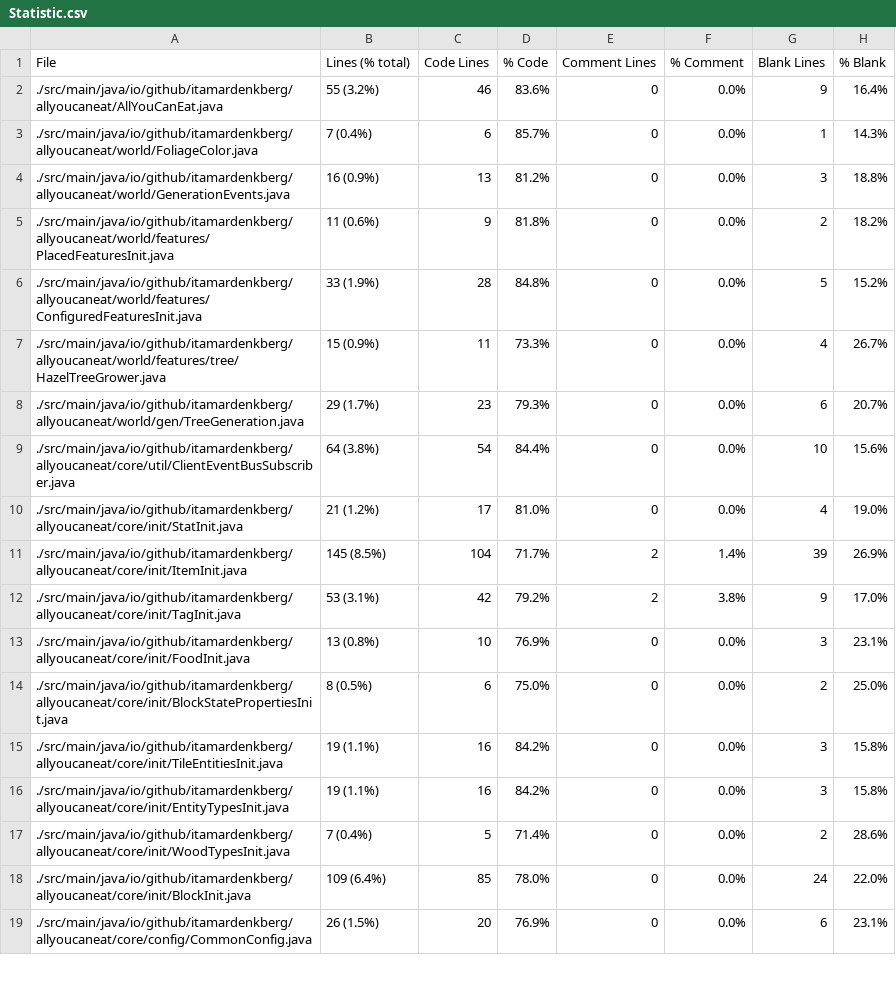
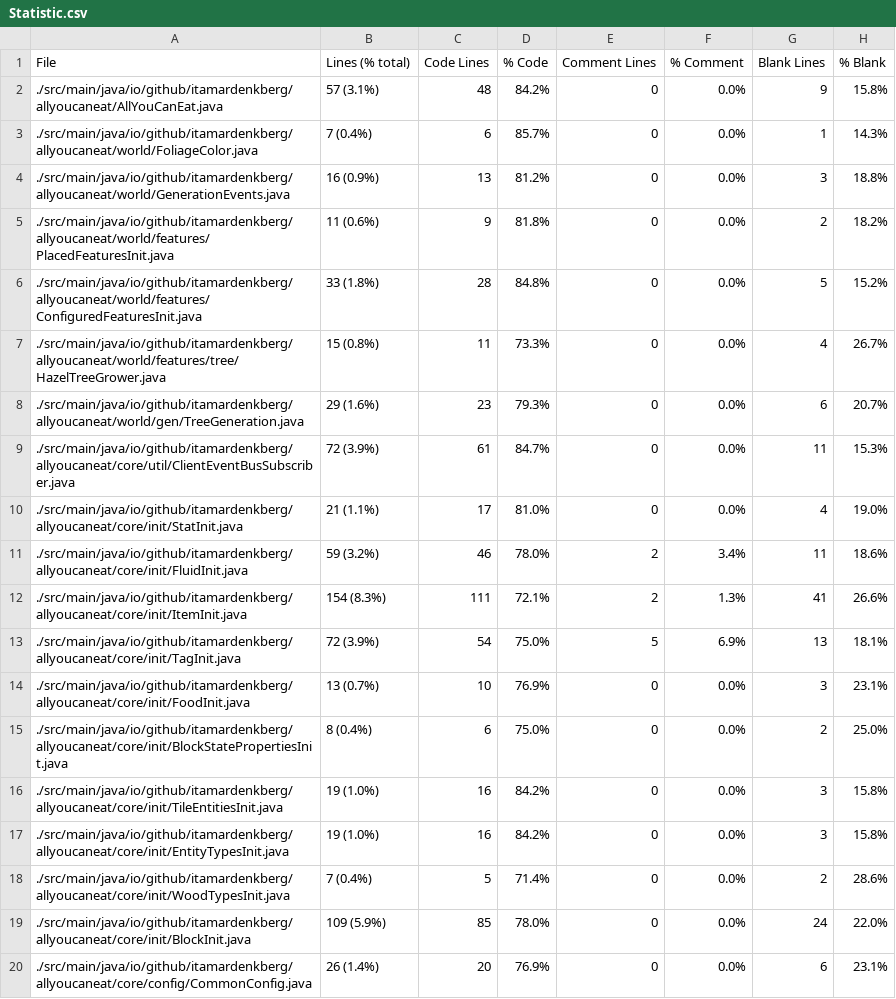
Before and after one commit to ItamarDenkberg/All-You-Can-Eat, a CSV file: Statistic.csv, drawn as a sheet; only a part is shown; the diff covers the shown part only.

```diff
--- a/Statistic.csv
+++ b/Statistic.csv
@@ -1,3 +1,3 @@
 File,Lines (% total),Code Lines,% Code,Comment Lines,% Comment,Blank Lines,% Blank
-./src/main/java/io/github/itamardenkberg/allyoucaneat/AllYouCanEat.java,55 (3.2%),46,83.6%,0,0.0%,9,16.4%
+./src/main/java/io/github/itamardenkberg/allyoucaneat/AllYouCanEat.java,57 (3.1%),48,84.2%,0,0.0%,9,15.8%
 ./src/main/java/io/github/itamardenkberg/allyoucaneat/world/FoliageColor.java,7 (0.4%),6,85.7%,0,0.0%,1,14.3%
@@ -5,15 +5,16 @@ File,Lines (% total),Code Lines,% Code,Comment Lines,% Comment,Blank Lines,% Bla
 ./src/main/java/io/github/itamardenkberg/allyoucaneat/world/features/PlacedFeaturesInit.java,11 (0.6%),9,81.8%,0,0.0%,2,18.2%
-./src/main/java/io/github/itamardenkberg/allyoucaneat/world/features/ConfiguredFeaturesInit.java,33 (1.9%),28,84.8%,0,0.0%,5,15.2%
-./src/main/java/io/github/itamardenkberg/allyoucaneat/world/features/tree/HazelTreeGrower.java,15 (0.9%),11,73.3%,0,0.0%,4,26.7%
-./src/main/java/io/github/itamardenkberg/allyoucaneat/world/gen/TreeGeneration.java,29 (1.7%),23,79.3%,0,0.0%,6,20.7%
-./src/main/java/io/github/itamardenkberg/allyoucaneat/core/util/ClientEventBusSubscriber.java,64 (3.8%),54,84.4%,0,0.0%,10,15.6%
-./src/main/java/io/github/itamardenkberg/allyoucaneat/core/init/StatInit.java,21 (1.2%),17,81.0%,0,0.0%,4,19.0%
-./src/main/java/io/github/itamardenkberg/allyoucaneat/core/init/ItemInit.java,145 (8.5%),104,71.7%,2,1.4%,39,26.9%
-./src/main/java/io/github/itamardenkberg/allyoucaneat/core/init/TagInit.java,53 (3.1%),42,79.2%,2,3.8%,9,17.0%
-./src/main/java/io/github/itamardenkberg/allyoucaneat/core/init/FoodInit.java,13 (0.8%),10,76.9%,0,0.0%,3,23.1%
-./src/main/java/io/github/itamardenkberg/allyoucaneat/core/init/BlockStatePropertiesInit.java,8 (0.5%),6,75.0%,0,0.0%,2,25.0%
-./src/main/java/io/github/itamardenkberg/allyoucaneat/core/init/TileEntitiesInit.java,19 (1.1%),16,84.2%,0,0.0%,3,15.8%
-./src/main/java/io/github/itamardenkberg/allyoucaneat/core/init/EntityTypesInit.java,19 (1.1%),16,84.2%,0,0.0%,3,15.8%
+./src/main/java/io/github/itamardenkberg/allyoucaneat/world/features/ConfiguredFeaturesInit.java,33 (1.8%),28,84.8%,0,0.0%,5,15.2%
+./src/main/java/io/github/itamardenkberg/allyoucaneat/world/features/tree/HazelTreeGrower.java,15 (0.8%),11,73.3%,0,0.0%,4,26.7%
+./src/main/java/io/github/itamardenkberg/allyoucaneat/world/gen/TreeGeneration.java,29 (1.6%),23,79.3%,0,0.0%,6,20.7%
+./src/main/java/io/github/itamardenkberg/allyoucaneat/core/util/ClientEventBusSubscriber.java,72 (3.9%),61,84.7%,0,0.0%,11,15.3%
+./src/main/java/io/github/itamardenkberg/allyoucaneat/core/init/StatInit.java,21 (1.1%),17,81.0%,0,0.0%,4,19.0%
+./src/main/java/io/github/itamardenkberg/allyoucaneat/core/init/FluidInit.java,59 (3.2%),46,78.0%,2,3.4%,11,18.6%
+./src/main/java/io/github/itamardenkberg/allyoucaneat/core/init/ItemInit.java,154 (8.3%),111,72.1%,2,1.3%,41,26.6%
+./src/main/java/io/github/itamardenkberg/allyoucaneat/core/init/TagInit.java,72 (3.9%),54,75.0%,5,6.9%,13,18.1%
+./src/main/java/io/github/itamardenkberg/allyoucaneat/core/init/FoodInit.java,13 (0.7%),10,76.9%,0,0.0%,3,23.1%
+./src/main/java/io/github/itamardenkberg/allyoucaneat/core/init/BlockStatePropertiesInit.java,8 (0.4%),6,75.0%,0,0.0%,2,25.0%
+./src/main/java/io/github/itamardenkberg/allyoucaneat/core/init/TileEntitiesInit.java,19 (1.0%),16,84.2%,0,0.0%,3,15.8%
+./src/main/java/io/github/itamardenkberg/allyoucaneat/core/init/EntityTypesInit.java,19 (1.0%),16,84.2%,0,0.0%,3,15.8%
 ./src/main/java/io/github/itamardenkberg/allyoucaneat/core/init/WoodTypesInit.java,7 (0.4%),5,71.4%,0,0.0%,2,28.6%
-./src/main/java/io/github/itamardenkberg/allyoucaneat/core/init/BlockInit.java,109 (6.4%),85,78.0%,0,0.0%,24,22.0%
-./src/main/java/io/github/itamardenkberg/allyoucaneat/core/config/CommonConfig.java,26 (1.5%),20,76.9%,0,0.0%,6,23.1%
+./src/main/java/io/github/itamardenkberg/allyoucaneat/core/init/BlockInit.java,109 (5.9%),85,78.0%,0,0.0%,24,22.0%
+./src/main/java/io/github/itamardenkberg/allyoucaneat/core/config/CommonConfig.java,26 (1.4%),20,76.9%,0,0.0%,6,23.1%
```
Also changed, not shown: 31 edited cells elsewhere in this file, 15 other files.
